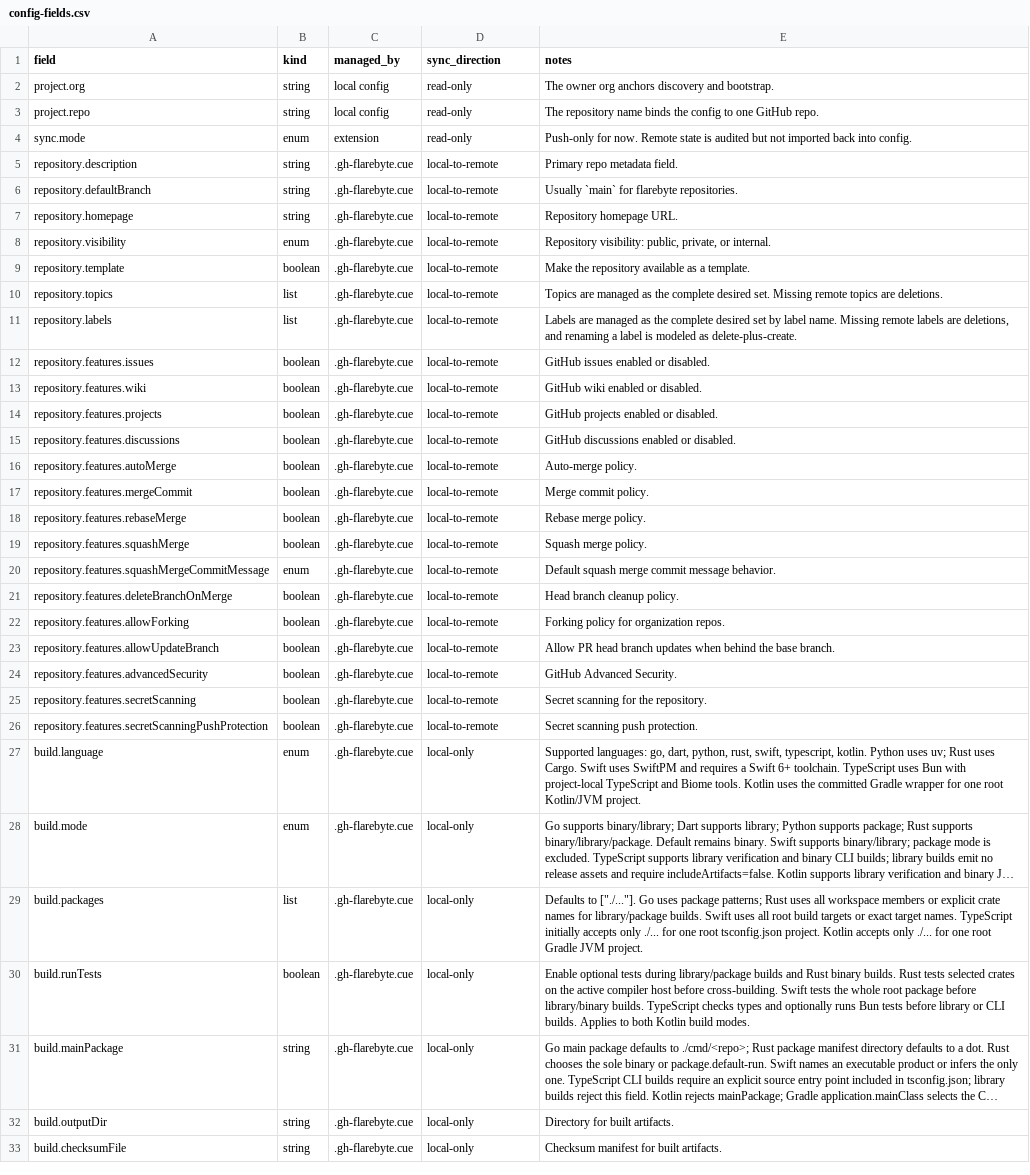
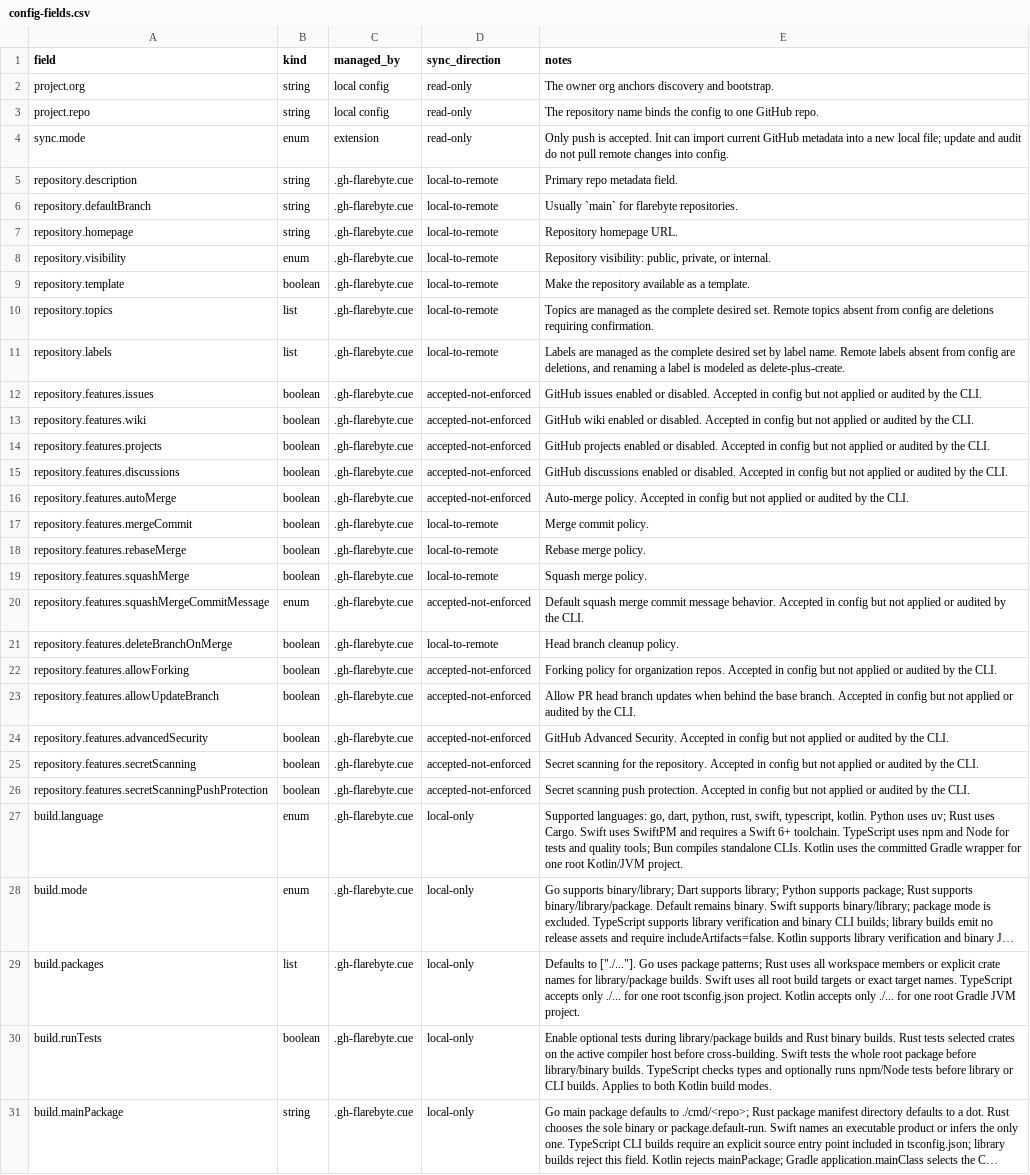
Before and after one commit to flarebyte/gh-flarebyte, a CSV file: doc/design-meta/examples/config-fields.csv, drawn as a sheet; only a part is shown; the shorter side is filled out with more unchanged rows; long unchanged cells end in …; the diff covers the shown part only; the diff names each change by its address in the sheet, - before the commit and + after, or states it on an @@ line.

```diff
--- a/doc/design-meta/examples/config-fields.csv
+++ b/doc/design-meta/examples/config-fields.csv
-E4 (notes): Push-only for now. Remote state is audited but not imported back into config.
+E4 (notes): Only push is accepted. Init can import current GitHub metadata into a new local file; update and audit do not pull remote changes into config.
-E10 (notes): …desired set. Missing remote topics are deletions.
+E10 (notes): …desired set. Remote topics absent from config are deletions requiring confirmation.
-E11 (notes): …label name. Missing remote labels are deletions,…
+E11 (notes): …label name. Remote labels absent from config are deletions,…
-D12:D16 (sync_direction): local-to-remote
+D12:D16 (sync_direction): accepted-not-enforced
-E12 (notes): …or disabled.
+E12 (notes): …or disabled. Accepted in config but not applied or audited by the CLI.
-E13 (notes): …or disabled.
+E13 (notes): …or disabled. Accepted in config but not applied or audited by the CLI.
-E14 (notes): …or disabled.
+E14 (notes): …or disabled. Accepted in config but not applied or audited by the CLI.
-E15 (notes): …or disabled.
+E15 (notes): …or disabled. Accepted in config but not applied or audited by the CLI.
-E16 (notes): Auto-merge policy.
+E16 (notes): Auto-merge policy. Accepted in config but not applied or audited by the CLI.
-D20 (sync_direction): local-to-remote
+D20 (sync_direction): accepted-not-enforced
-E20 (notes): …message behavior.
+E20 (notes): …message behavior. Accepted in config but not applied or audited by the CLI.
-D22:D26 (sync_direction): local-to-remote
+D22:D26 (sync_direction): accepted-not-enforced
-E22 (notes): …organization repos.
+E22 (notes): …organization repos. Accepted in config but not applied or audited by the CLI.
-E23 (notes): …base branch.
+E23 (notes): …base branch. Accepted in config but not applied or audited by the CLI.
-E24 (notes): …Advanced Security.
+E24 (notes): …Advanced Security. Accepted in config but not applied or audited by the CLI.
-E25 (notes): …the repository.
+E25 (notes): …the repository. Accepted in config but not applied or audited by the CLI.
-E26 (notes): …push protection.
+E26 (notes): …push protection. Accepted in config but not applied or audited by the CLI.
-E27 (notes): …TypeScript uses Bun with project-local TypeScript and Biome tools. Kotlin uses…
+E27 (notes): …TypeScript uses npm and Node for tests and quality tools; Bun compiles standalone CLIs. Kotlin uses…
-E29 (notes): …names. TypeScript initially accepts only…
+E29 (notes): …names. TypeScript accepts only…
-E30 (notes): …optionally runs Bun tests before…
+E30 (notes): …optionally runs npm/Node tests before…
```
Also changed, not shown: 1 edited cell elsewhere in this file, doc/design-meta/examples/command-feedback.csv, doc/design-meta/examples/command-flags.csv, 12 other files.
